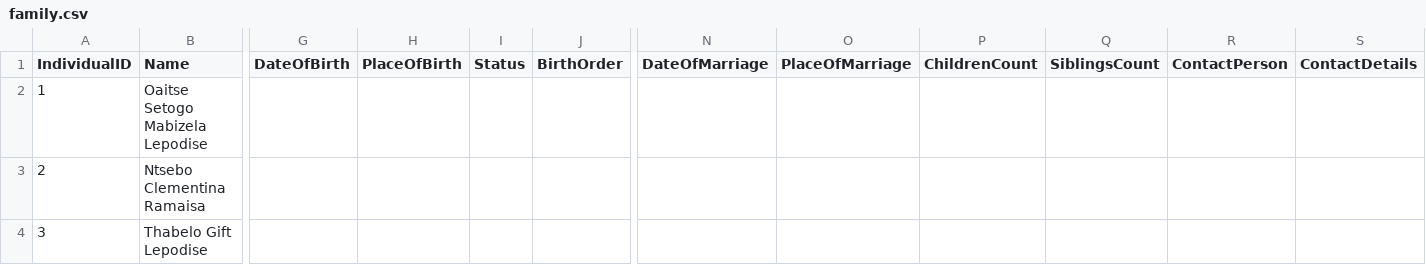
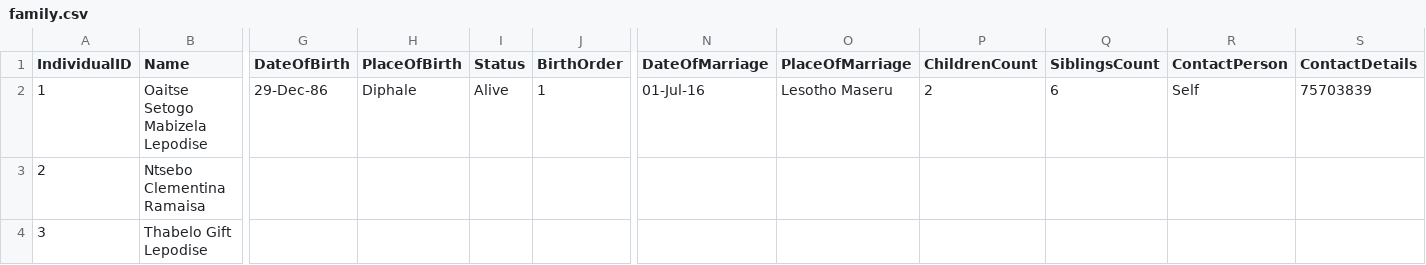
Before and after one commit to olepodisegithub/oatsfamily, a CSV file: family.csv, drawn as a sheet; only a part is shown, gaps mark what is left out; the diff names each change by its address in the sheet, - before the commit and + after, or states it on an @@ line.

```diff
--- a/family.csv
+++ b/family.csv
-G2 (DateOfBirth): (empty)
+G2 (DateOfBirth): 29-Dec-86
-H2 (PlaceOfBirth): (empty)
+H2 (PlaceOfBirth): Diphale
-I2 (Status): (empty)
+I2 (Status): Alive
-J2 (BirthOrder): (empty)
+J2 (BirthOrder): 1
-N2 (DateOfMarriage): (empty)
+N2 (DateOfMarriage): 01-Jul-16
-O2 (PlaceOfMarriage): (empty)
+O2 (PlaceOfMarriage): Lesotho Maseru
-P2 (ChildrenCount): (empty)
+P2 (ChildrenCount): 2
-Q2 (SiblingsCount): (empty)
+Q2 (SiblingsCount): 6
-R2 (ContactPerson): (empty)
+R2 (ContactPerson): Self
-S2 (ContactDetails): (empty)
+S2 (ContactDetails): 75703839
```
Also changed, not shown: 1 other file.
